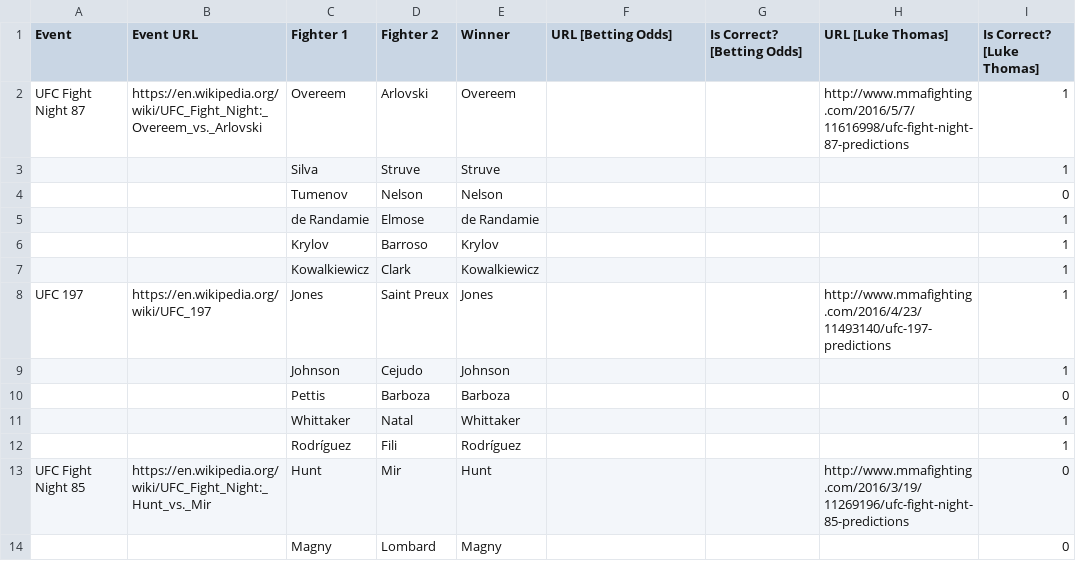
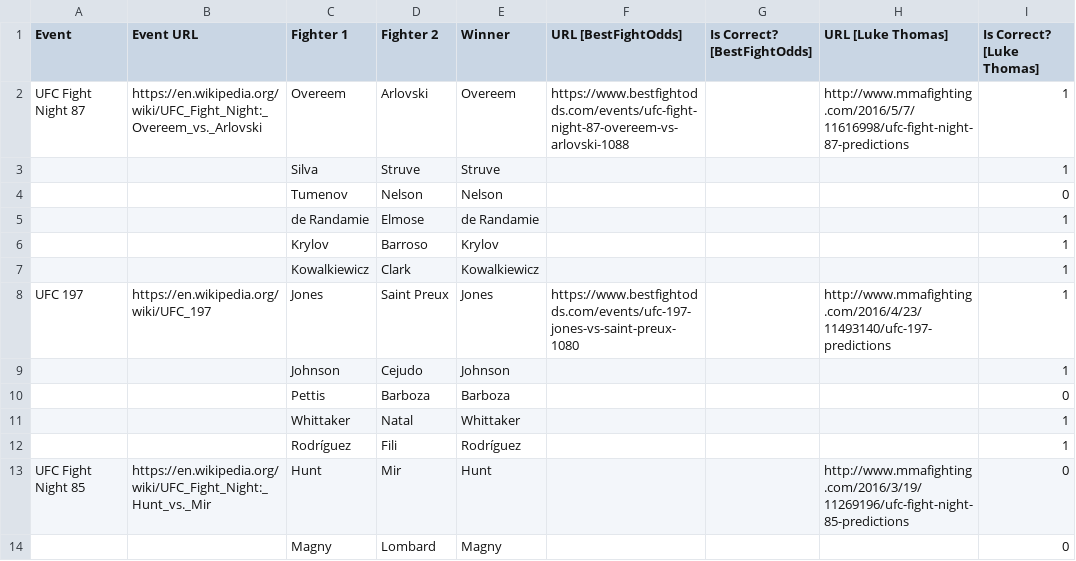
Before and after one commit to codetojoy/MMA_Prediction_Tracker, a CSV file: Predictions.csv, drawn as a sheet; only a part is shown.

Commit message:
incremental change as part of a frenzy of activity

```diff
--- a/Predictions.csv
+++ b/Predictions.csv
@@ -1,3 +1,3 @@
-"Event","Event URL","Fighter 1","Fighter 2","Winner","URL [Betting Odds]","Is Correct? [Betting Odds]","URL [Luke Thomas]","Is Correct? [Luke Thomas]"
-"UFC Fight Night 87","https://en.wikipedia.org/wiki/UFC_Fight_Night:_Overeem_vs._Arlovski","Overeem","Arlovski","Overeem","","","http://www.mmafighting.com/2016/5/7/11616998/ufc-fight-night-87-predictions","1"
+"Event","Event URL","Fighter 1","Fighter 2","Winner","URL [BestFightOdds]","Is Correct? [BestFightOdds]","URL [Luke Thomas]","Is Correct? [Luke Thomas]"
+"UFC Fight Night 87","https://en.wikipedia.org/wiki/UFC_Fight_Night:_Overeem_vs._Arlovski","Overeem","Arlovski","Overeem","https://www.bestfightodds.com/events/ufc-fight-night-87-overeem-vs-arlovski-1088","","http://www.mmafighting.com/2016/5/7/11616998/ufc-fight-night-87-predictions","1"
 ,"","Silva","Struve","Struve","","","","1"
@@ -7,3 +7,3 @@
 ,"","Kowalkiewicz","Clark","Kowalkiewicz","","","","1"
-"UFC 197","https://en.wikipedia.org/wiki/UFC_197","Jones","Saint Preux","Jones","","","http://www.mmafighting.com/2016/4/23/11493140/ufc-197-predictions","1"
+"UFC 197","https://en.wikipedia.org/wiki/UFC_197","Jones","Saint Preux","Jones","https://www.bestfightodds.com/events/ufc-197-jones-vs-saint-preux-1080","","http://www.mmafighting.com/2016/4/23/11493140/ufc-197-predictions","1"
 ,"","Johnson","Cejudo","Johnson","","","","1"
```
